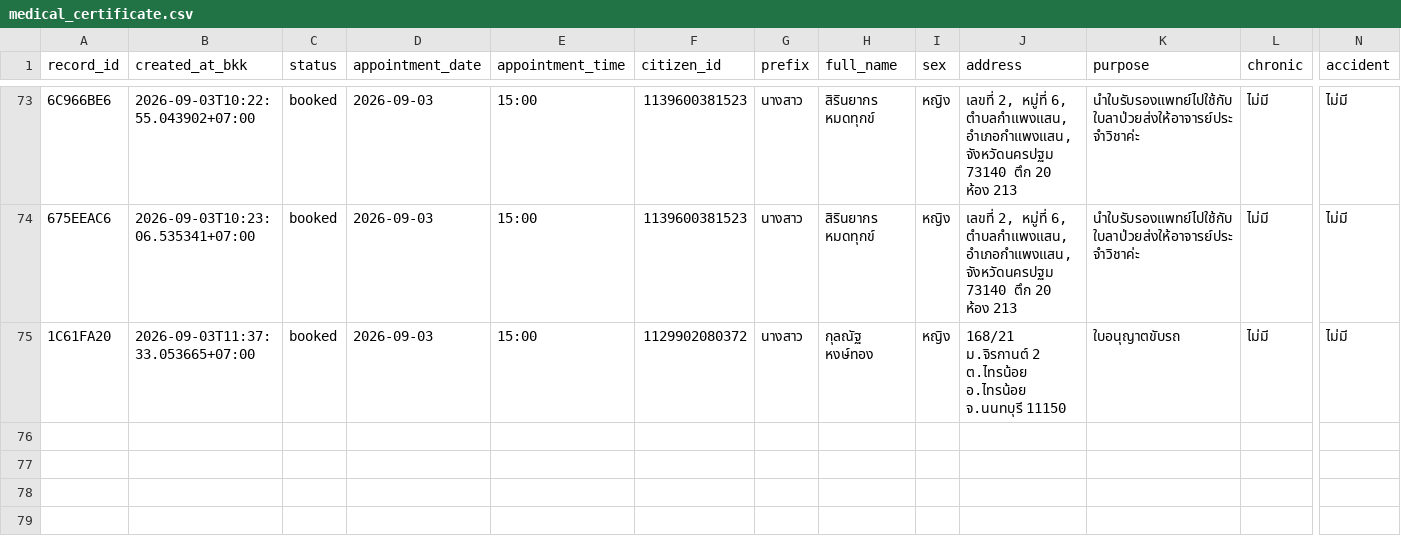
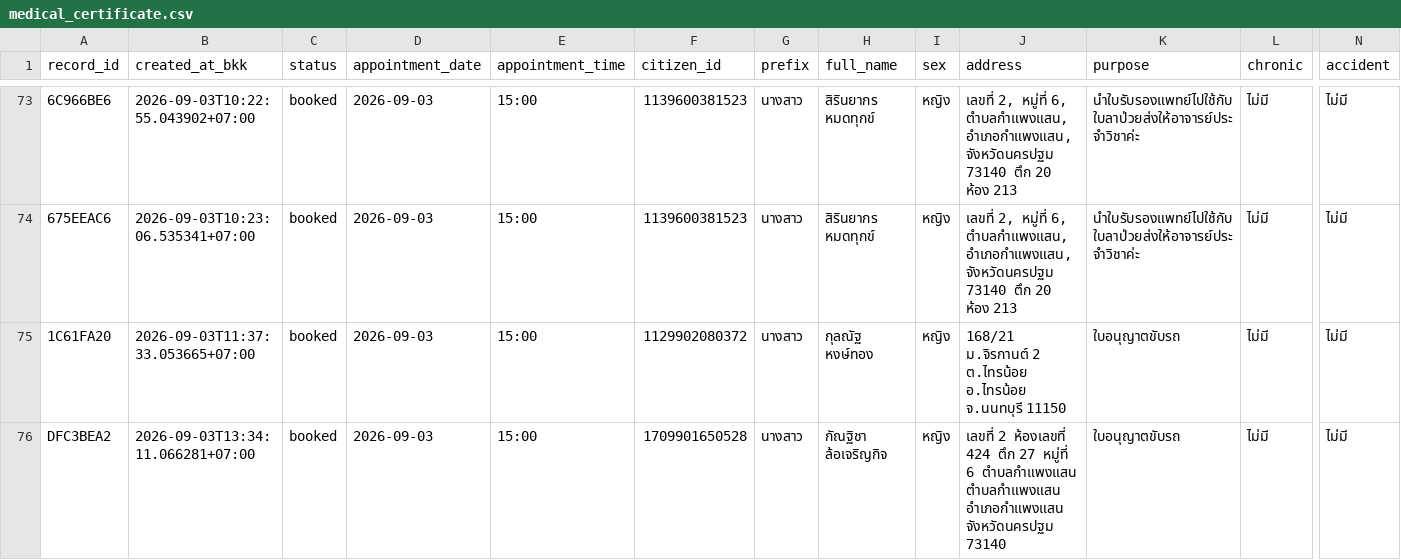
Before and after one commit to PythonianSt/MedCert, a CSV file: medical_certificate.csv, drawn as a sheet; only a part is shown, gaps mark what is left out; rows hold the shown columns only; the diff names each change by its address in the sheet, - before the commit and + after, or states it on an @@ line.

Commit message:
update medical certificate 2026-09-03T13:34:11.078679+07:00

```diff
--- a/medical_certificate.csv
+++ b/medical_certificate.csv
+row 76: DFC3BEA2 | 2026-09-03T13:34:11.066281+07:00 | booked | 2026-09-03 | 15:00 | 1709901650528 | นางสาว | กัณฐิชา ล้อเจริญกิจ | หญิง | เลขที่ 2 ห้องเลขที่ 424 ตึก 27 หมู่ที่ 6 ตำบลกำแพงแสน ตำบลกำแพงแสน อำเภอกำแพงแสน จังหวัดนครปฐม 73140 | ใบอนุญาตขับรถ | ไม่มี | ไม่มี
```
